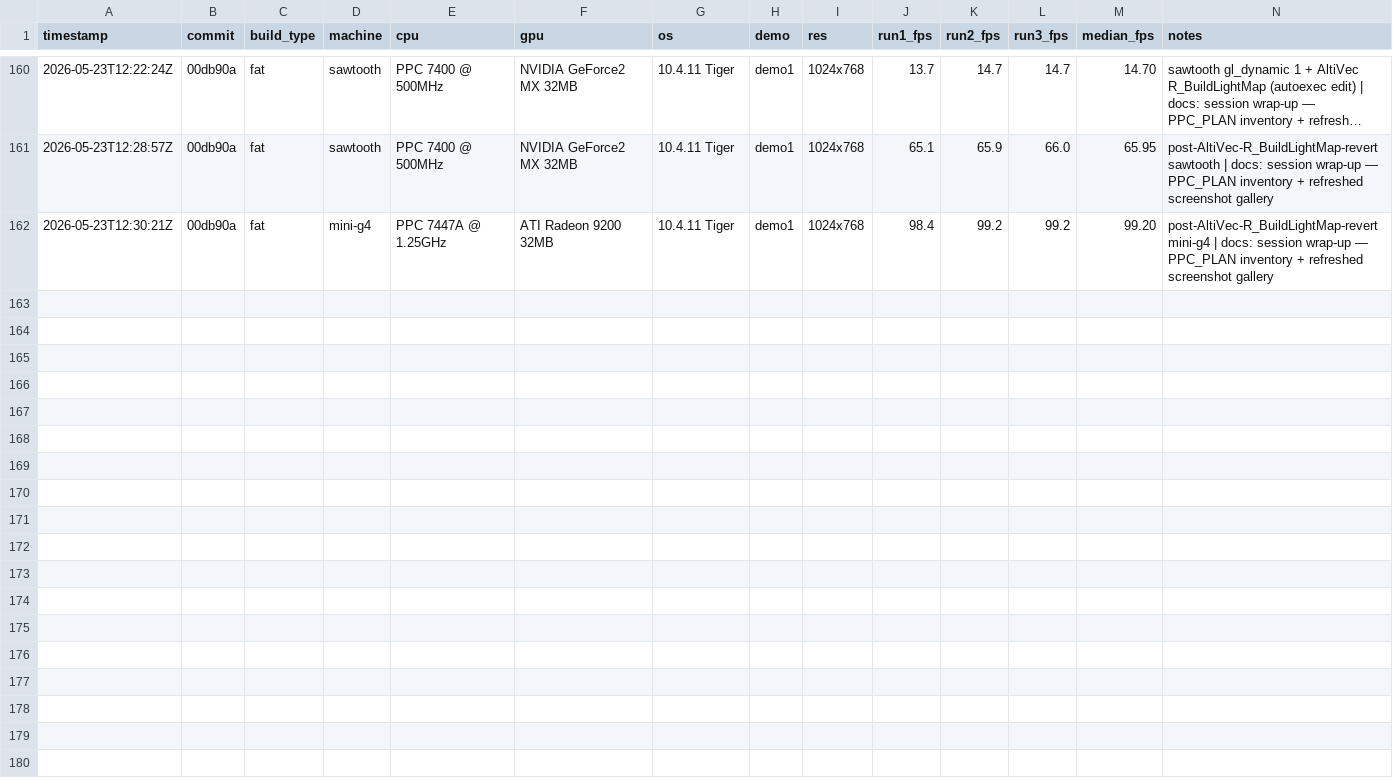
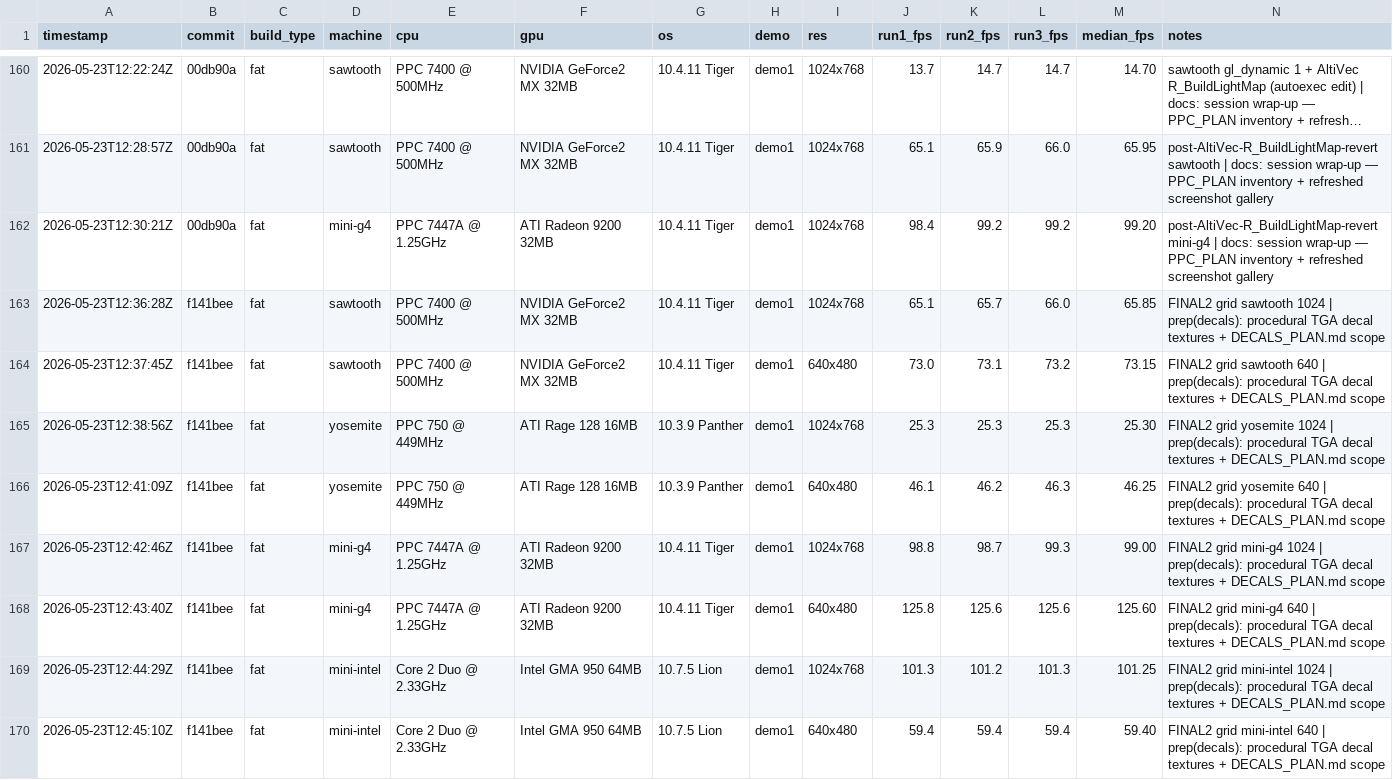
Before and after one commit to matthewdeaves/old-mac-quake2, a CSV file: benchmarks/results.csv, drawn as a sheet; only a part is shown, gaps mark what is left out; long unchanged cells end in …; rows hold the shown columns only; the diff names each change by its address in the sheet, - before the commit and + after, or states it on an @@ line.

```diff
--- a/benchmarks/results.csv
+++ b/benchmarks/results.csv
+row 163: 2026-05-23T12:36:28Z | f141bee | fat | sawtooth | PPC 7400 @ 500MHz | NVIDIA GeForce2 MX 32MB | 10.4.11 Tiger | demo1 | 1024x768 | 65.1 | 65.7 | 66.0 | 65.85 | FINAL2 grid sawtooth 1024 | prep(decals): procedural TGA decal textures + DECALS_PLAN.md scope
+row 164: 2026-05-23T12:37:45Z | f141bee | fat | sawtooth | PPC 7400 @ 500MHz | NVIDIA GeForce2 MX 32MB | 10.4.11 Tiger | demo1 | 640x480 | 73.0 | 73.1 | 73.2 | 73.15 | FINAL2 grid sawtooth 640 | prep(decals): procedural TGA decal textures + DECALS_PLAN.md scope
+row 165: 2026-05-23T12:38:56Z | f141bee | fat | yosemite | PPC 750 @ 449MHz | ATI Rage 128 16MB | 10.3.9 Panther | demo1 | 1024x768 | 25.3 | 25.3 | 25.3 | 25.30 | FINAL2 grid yosemite 1024 | prep(decals): procedural TGA decal textures + DECALS_PLAN.md scope
+row 166: 2026-05-23T12:41:09Z | f141bee | fat | yosemite | PPC 750 @ 449MHz | ATI Rage 128 16MB | 10.3.9 Panther | demo1 | 640x480 | 46.1 | 46.2 | 46.3 | 46.25 | FINAL2 grid yosemite 640 | prep(decals): procedural TGA decal textures + DECALS_PLAN.md scope
+row 167: 2026-05-23T12:42:46Z | f141bee | fat | mini-g4 | PPC 7447A @ 1.25GHz | ATI Radeon 9200 32MB | 10.4.11 Tiger | demo1 | 1024x768 | 98.8 | 98.7 | 99.3 | 99.00 | FINAL2 grid mini-g4 1024 | prep(decals): procedural TGA decal textures + DECALS_PLAN.md scope
+row 168: 2026-05-23T12:43:40Z | f141bee | fat | mini-g4 | PPC 7447A @ 1.25GHz | ATI Radeon 9200 32MB | 10.4.11 Tiger | demo1 | 640x480 | 125.8 | 125.6 | 125.6 | 125.60 | FINAL2 grid mini-g4 640 | prep(decals): procedural TGA decal textures + DECALS_PLAN.md scope
+row 169: 2026-05-23T12:44:29Z | f141bee | fat | mini-intel | Core 2 Duo @ 2.33GHz | Intel GMA 950 64MB | 10.7.5 Lion | demo1 | 1024x768 | 101.3 | 101.2 | 101.3 | 101.25 | FINAL2 grid mini-intel 1024 | prep(decals): procedural TGA decal textures + DECALS_PLAN.md scope
+row 170: 2026-05-23T12:45:10Z | f141bee | fat | mini-intel | Core 2 Duo @ 2.33GHz | Intel GMA 950 64MB | 10.7.5 Lion | demo1 | 640x480 | 59.4 | 59.4 | 59.4 | 59.40 | FINAL2 grid mini-intel 640 | prep(decals): procedural TGA decal textures + DECALS_PLAN.md scope
```
Also changed, not shown: 24 other files.
